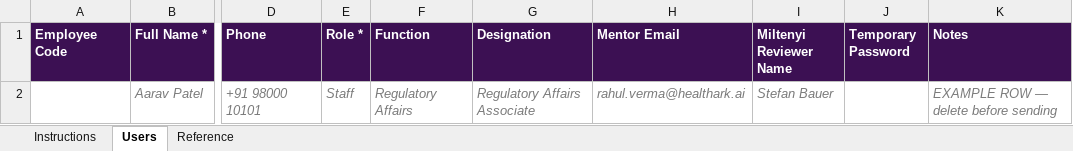
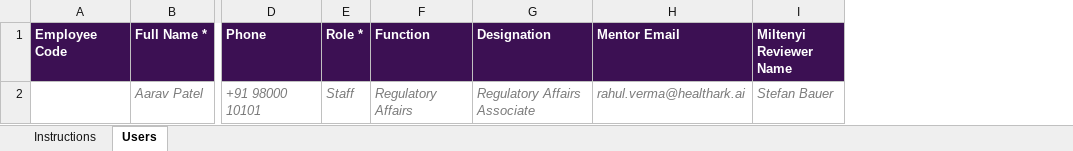
Before and after one commit to Healthark/miltenyi-pms, an Excel workbook: miltenyi-pms-dev/docs/Miltenyi-PMS-User-Import-Template.xlsx, sheet Users, drawn as a sheet; only a part is shown, gaps mark what is left out; values as stored, in another font and other column widths than the file's, no borders; the diff names each change by its address in the sheet, - before the commit and + after, or states it on an @@ line.

```diff
--- a/miltenyi-pms-dev/docs/Miltenyi-PMS-User-Import-Template.xlsx (sheet Users)
+++ b/miltenyi-pms-dev/docs/Miltenyi-PMS-User-Import-Template.xlsx (sheet Users)
-sheet tab: Reference
-column J (Temporary Password), empty
-column K (Notes), row 2: EXAMPLE ROW — delete before sending
```
Also changed, not shown: sheet Instructions, 3 other files.
